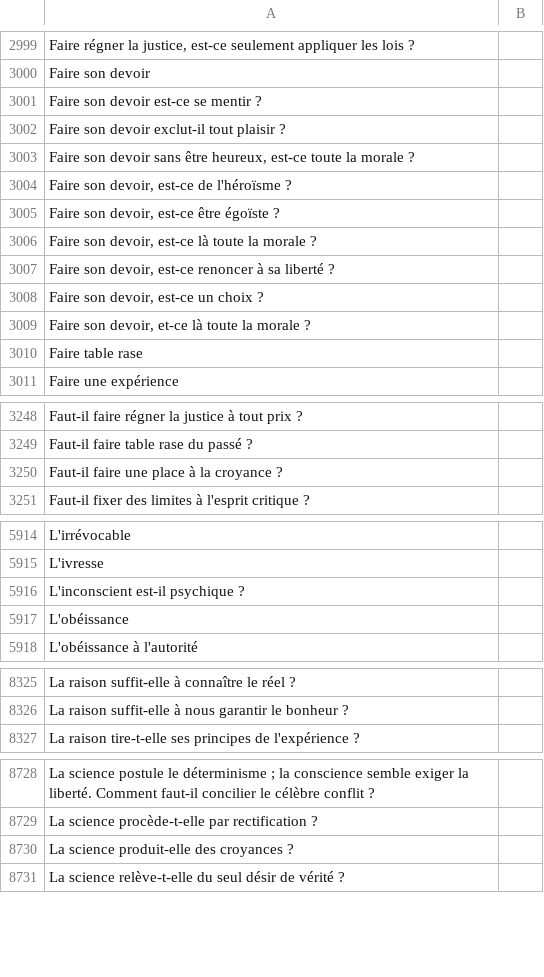
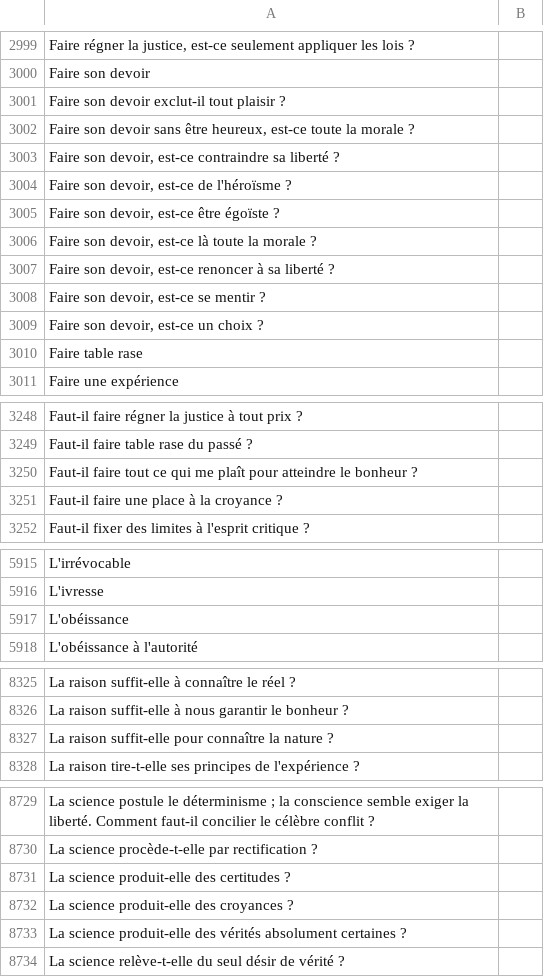
Before and after one commit to eyssette/sujets-philosophie, a TSV file: data/sujets-vrac.tsv, drawn as a sheet; only a part is shown, gaps mark what is left out; removed rows and columns are numbered as before the commit, all else as after; the diff covers the shown part only; the diff names each change by its address in the sheet, - before the commit and + after, or states it on an @@ line.

Commit message:
Update sujets-vrac.tsv

```diff
--- a/data/sujets-vrac.tsv
+++ b/data/sujets-vrac.tsv
-row 3001: Faire son devoir est-ce se mentir ?
+row 3003: Faire son devoir, est-ce contraindre sa liberté ?
+row 3008: Faire son devoir, est-ce se mentir ?
-row 3009: Faire son devoir, et-ce là toute la morale ?
+row 3250: Faut-il faire tout ce qui me plaît pour atteindre le bonheur ?
-row 5916: L'inconscient est-il psychique ?
+row 8327: La raison suffit-elle pour connaître la nature ?
+row 8731: La science produit-elle des certitudes ?
+row 8733: La science produit-elle des vérités absolument certaines ?
```
Also changed, not shown: 4 added rows, 1 removed row, 1 moved row and 1 edited cell elsewhere in this file.
